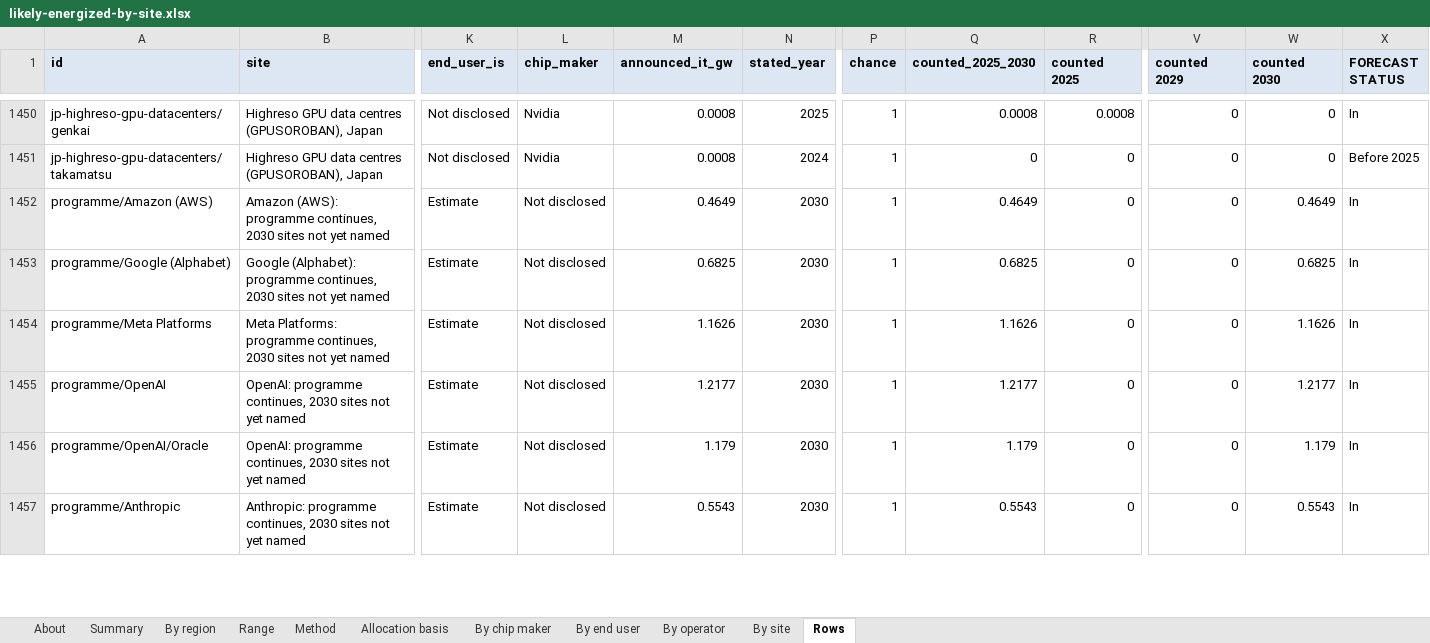
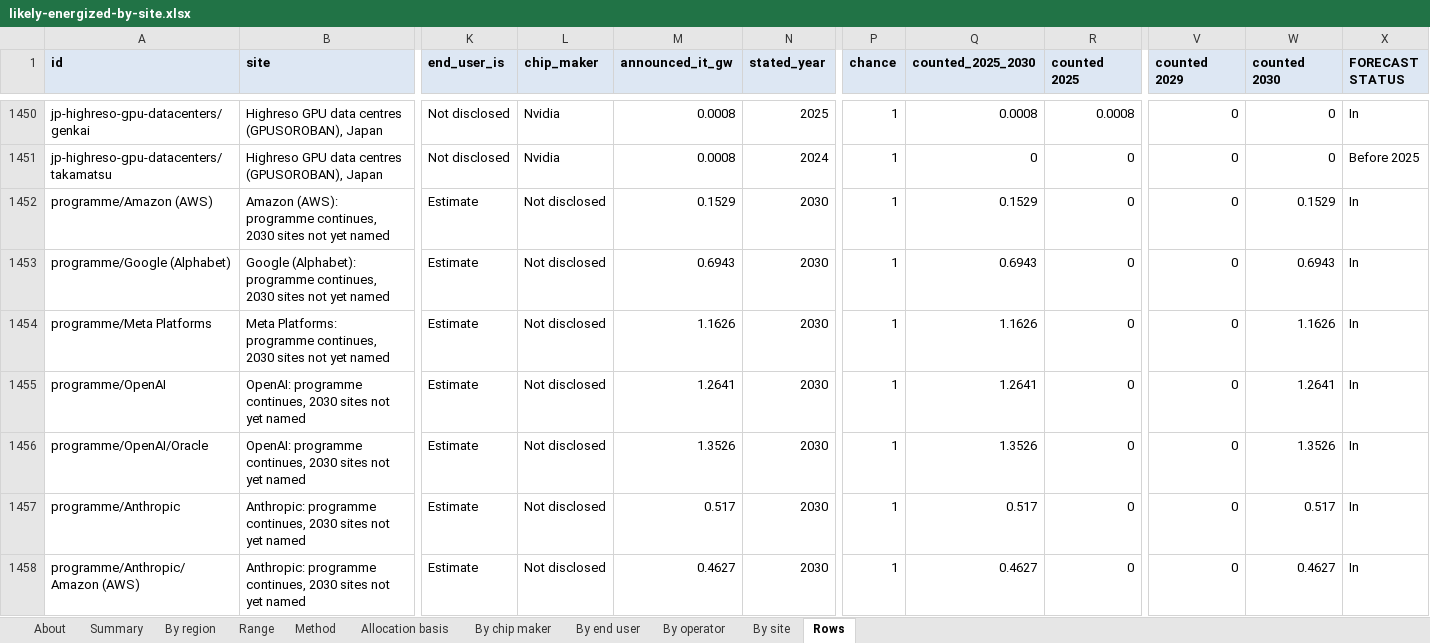
Before and after one commit to bernardhaswell/dcbuildsio, an Excel workbook: data/likely-energized-by-site.xlsx, sheet Rows, drawn as a sheet; only a part is shown, gaps mark what is left out; values as stored, in another font and other column widths than the file's, no borders; charts and pictures not drawn; rows hold the shown columns only; the diff covers the shown part only; the diff names each change by its address in the sheet, - before the commit and + after, or states it on an @@ line.

```diff
--- a/data/likely-energized-by-site.xlsx (sheet Rows)
+++ b/data/likely-energized-by-site.xlsx (sheet Rows)
-M1452 (announced_it_gw): 0.4649
+M1452 (announced_it_gw): 0.1529
-Q1452 (counted_2025_2030): 0.4649
+Q1452 (counted_2025_2030): 0.1529
-W1452 (counted 2030): 0.4649
+W1452 (counted 2030): 0.1529
-M1453 (announced_it_gw): 0.6825
+M1453 (announced_it_gw): 0.6943
-Q1453 (counted_2025_2030): 0.6825
+Q1453 (counted_2025_2030): 0.6943
-W1453 (counted 2030): 0.6825
+W1453 (counted 2030): 0.6943
-M1455 (announced_it_gw): 1.2177
+M1455 (announced_it_gw): 1.2641
-Q1455 (counted_2025_2030): 1.2177
+Q1455 (counted_2025_2030): 1.2641
-W1455 (counted 2030): 1.2177
+W1455 (counted 2030): 1.2641
-M1456 (announced_it_gw): 1.179
+M1456 (announced_it_gw): 1.3526
-Q1456 (counted_2025_2030): 1.179
+Q1456 (counted_2025_2030): 1.3526
-W1456 (counted 2030): 1.179
+W1456 (counted 2030): 1.3526
-M1457 (announced_it_gw): 0.5543
+M1457 (announced_it_gw): 0.517
-Q1457 (counted_2025_2030): 0.5543
+Q1457 (counted_2025_2030): 0.517
-W1457 (counted 2030): 0.5543
+W1457 (counted 2030): 0.517
+row 1458: programme/Anthropic/Amazon (AWS) | Anthropic: programme continues, 2030 sites not yet named | Estimate | Not disclosed | 0.4627 | 2030 | 1 | 0.4627 | 0 | 0 | 0.4627 | In
```
Also changed, not shown: 446 edited cells elsewhere in this sheet, sheet Range, sheet By site, sheet By operator, sheet By end user, sheet Allocation basis, sheet By region, 3 more sheets, formulas that keep their value, data/accelerator-shipments.xlsx, 21 other files.
